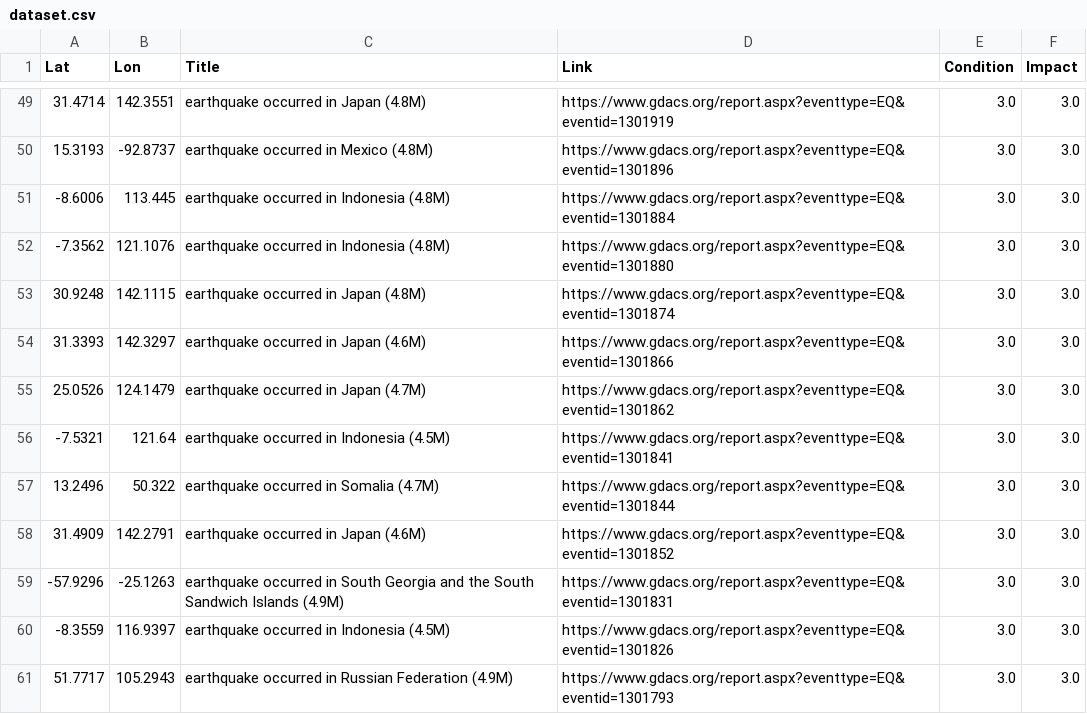
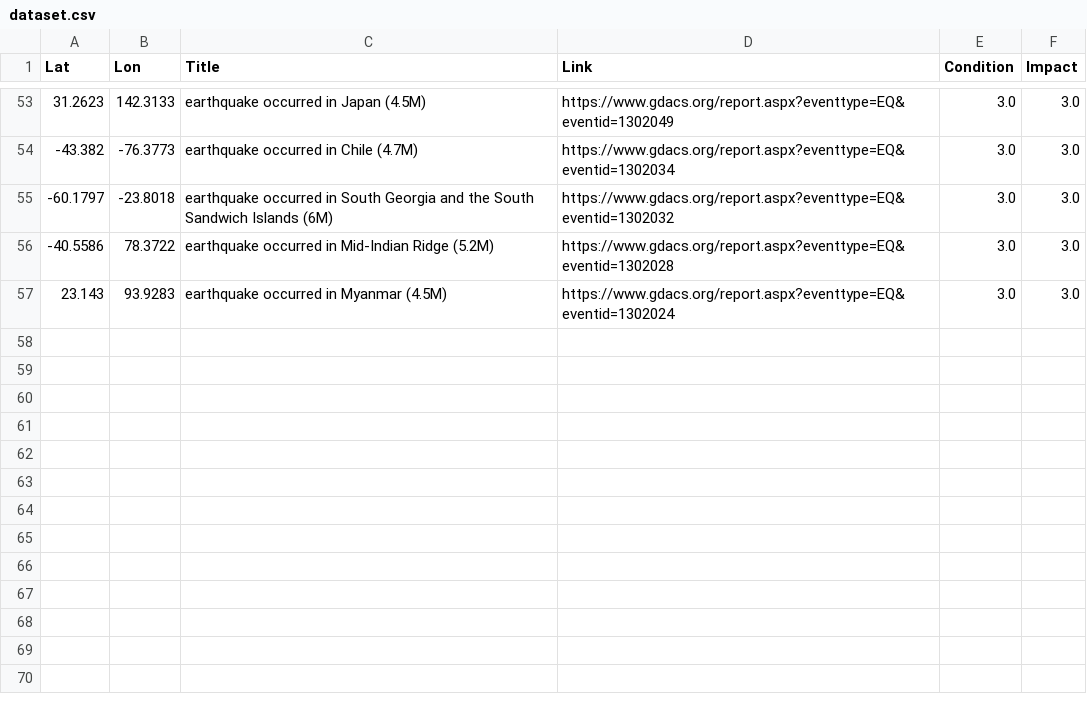
Before and after one commit to antonio-hickey/gDash, a CSV file: app/data/events/dataset.csv, drawn as a sheet; only a part is shown, gaps mark what is left out; the diff covers the shown part only.

```diff
--- a/app/data/events/dataset.csv
+++ b/app/data/events/dataset.csv
@@ -49,13 +53,5 @@ Lat,Lon,Title,Link,Condition,Impact
-31.4714,142.3551,earthquake occurred in Japan (4.8M),https://www.gdacs.org/report.aspx?eventtype=EQ&eventid=1301919,3.0,3.0
-15.3193,-92.8737,earthquake occurred in Mexico (4.8M),https://www.gdacs.org/report.aspx?eventtype=EQ&eventid=1301896,3.0,3.0
--8.6006,113.445,earthquake occurred in Indonesia (4.8M),https://www.gdacs.org/report.aspx?eventtype=EQ&eventid=1301884,3.0,3.0
--7.3562,121.1076,earthquake occurred in Indonesia (4.8M),https://www.gdacs.org/report.aspx?eventtype=EQ&eventid=1301880,3.0,3.0
-30.9248,142.1115,earthquake occurred in Japan (4.8M),https://www.gdacs.org/report.aspx?eventtype=EQ&eventid=1301874,3.0,3.0
-31.3393,142.3297,earthquake occurred in Japan (4.6M),https://www.gdacs.org/report.aspx?eventtype=EQ&eventid=1301866,3.0,3.0
-25.0526,124.1479,earthquake occurred in Japan (4.7M),https://www.gdacs.org/report.aspx?eventtype=EQ&eventid=1301862,3.0,3.0
--7.5321,121.64,earthquake occurred in Indonesia (4.5M),https://www.gdacs.org/report.aspx?eventtype=EQ&eventid=1301841,3.0,3.0
-13.2496,50.322,earthquake occurred in Somalia (4.7M),https://www.gdacs.org/report.aspx?eventtype=EQ&eventid=1301844,3.0,3.0
-31.4909,142.2791,earthquake occurred in Japan (4.6M),https://www.gdacs.org/report.aspx?eventtype=EQ&eventid=1301852,3.0,3.0
--57.9296,-25.1263,earthquake occurred in South Georgia and the South Sandwich Islands (4.9M),https://www.gdacs.org/report.aspx?eventtype=EQ&eventid=1301831,3.0,3.0
--8.3559,116.9397,earthquake occurred in Indonesia (4.5M),https://www.gdacs.org/report.aspx?eventtype=EQ&eventid=1301826,3.0,3.0
-51.7717,105.2943,earthquake occurred in Russian Federation (4.9M),https://www.gdacs.org/report.aspx?eventtype=EQ&eventid=1301793,3.0,3.0
+31.2623,142.3133,earthquake occurred in Japan (4.5M),https://www.gdacs.org/report.aspx?eventtype=EQ&eventid=1302049,3.0,3.0
+-43.382,-76.3773,earthquake occurred in Chile (4.7M),https://www.gdacs.org/report.aspx?eventtype=EQ&eventid=1302034,3.0,3.0
+-60.1797,-23.8018,earthquake occurred in South Georgia and the South Sandwich Islands (6M),https://www.gdacs.org/report.aspx?eventtype=EQ&eventid=1302032,3.0,3.0
+-40.5586,78.3722,earthquake occurred in Mid-Indian Ridge (5.2M),https://www.gdacs.org/report.aspx?eventtype=EQ&eventid=1302028,3.0,3.0
+23.143,93.9283,earthquake occurred in Myanmar (4.5M),https://www.gdacs.org/report.aspx?eventtype=EQ&eventid=1302024,3.0,3.0
```
Also changed, not shown: 6 added rows, 2 removed rows, 5 moved rows and 12 edited cells elsewhere in this file.
